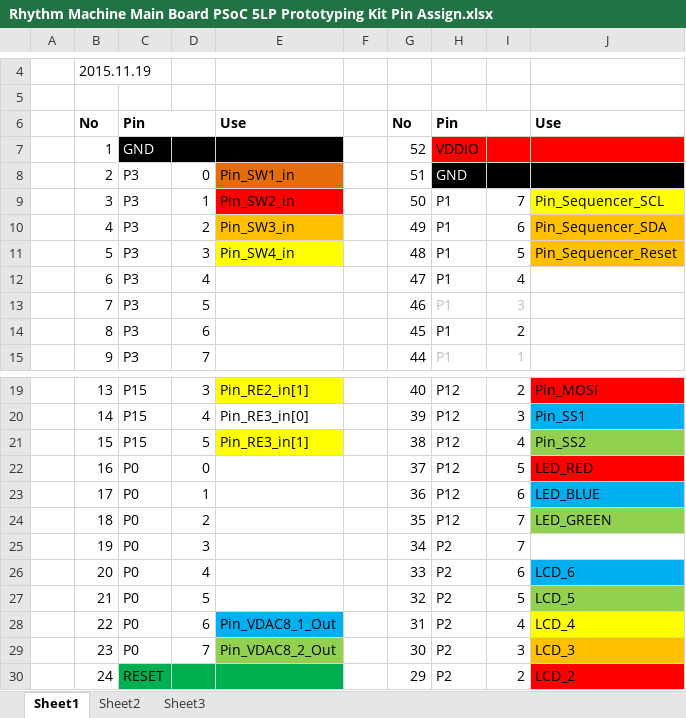
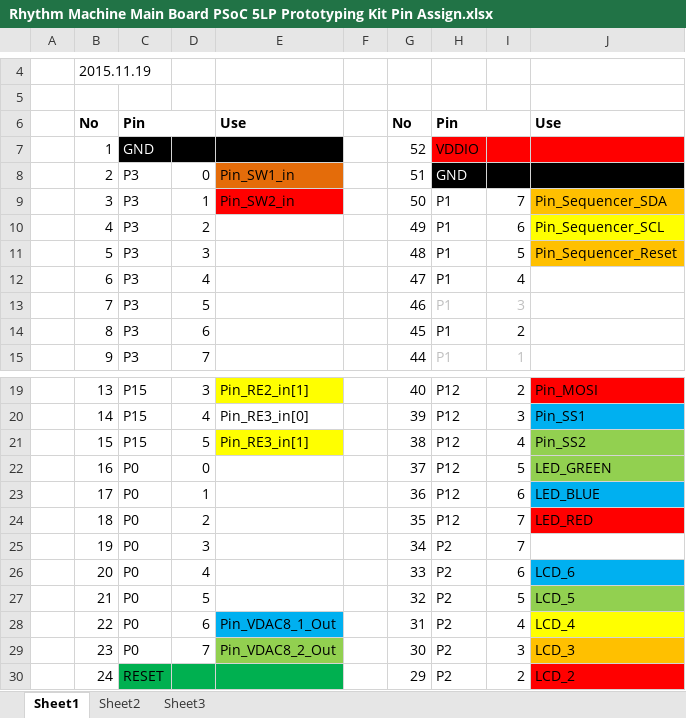
Before and after one commit to ryood/RhythmMachine, an Excel workbook: Master_PSoC5LP_Test/PSoC/Rhythm Machine Main Board PSoC 5LP Prototyping Kit Pin Assign.xlsx, sheet Sheet1, drawn as a sheet; only a part is shown, gaps mark what is left out; values as stored, in another font and other column widths than the file's, no borders; the diff names each change by its address in the sheet, - before the commit and + after, or states it on an @@ line.

Commit message:
Rhythm Machine Main Board PSoC 5LP Prototyping Kit Pin Assign ピンアサインを変更

```diff
--- a/Master_PSoC5LP_Test/PSoC/Rhythm Machine Main Board PSoC 5LP Prototyping Kit Pin Assign.xlsx (sheet Sheet1)
+++ b/Master_PSoC5LP_Test/PSoC/Rhythm Machine Main Board PSoC 5LP Prototyping Kit Pin Assign.xlsx (sheet Sheet1)
-J9: Pin_Sequencer_SCL
+J9: Pin_Sequencer_SDA
-J9 fill: #FFFF00
+J9 fill: #FFC000
-E10: Pin_SW3_in
+E10: (empty)
-E10 fill: #FFC000
+E10 fill: none
-J10: Pin_Sequencer_SDA
+J10: Pin_Sequencer_SCL
-J10 fill: #FFC000
+J10 fill: #FFFF00
-E11: Pin_SW4_in
+E11: (empty)
-E11 fill: #FFFF00
+E11 fill: none
-J22: LED_RED
+J22: LED_GREEN
-J22 fill: #FF0000
+J22 fill: #92D050
-J24: LED_GREEN
+J24: LED_RED
-J24 fill: #92D050
+J24 fill: #FF0000
```
